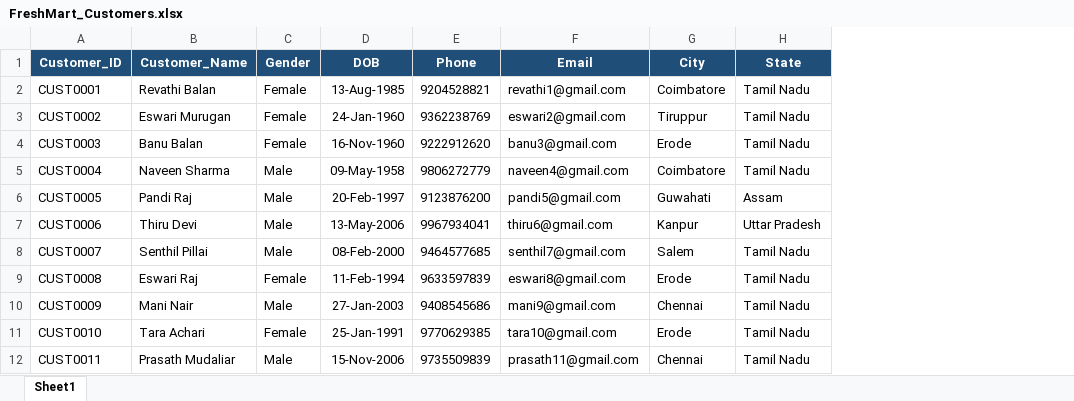
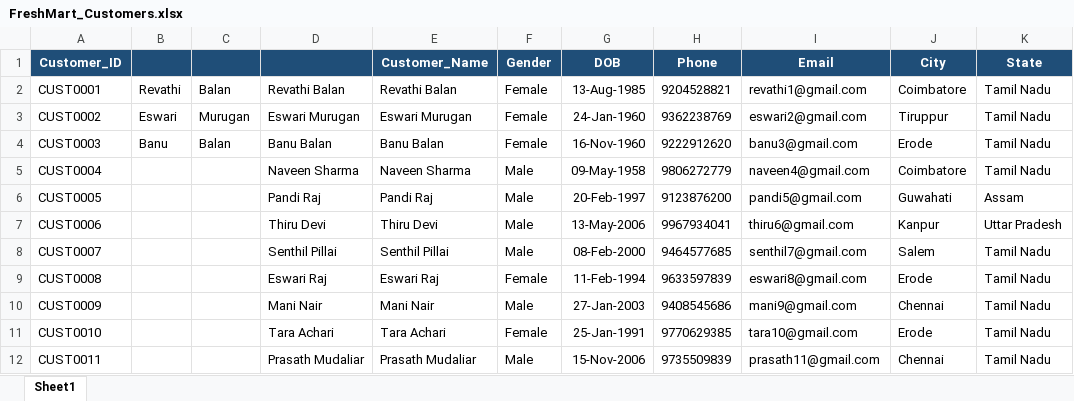
Before and after one commit to tncoe-cbe/Batch-3-ANP-D7361-, an Excel workbook: Datasets/FreshMart/FreshMart_Customers.xlsx, sheet Sheet1, drawn as a sheet; only a part is shown; values as stored, in another font and other column widths than the file's, no borders; the diff names each change by its address in the sheet, - before the commit and + after, or states it on an @@ line.

Commit message:
Added datasets for MySQL Practice

```diff
--- a/Datasets/FreshMart/FreshMart_Customers.xlsx (sheet Sheet1)
+++ b/Datasets/FreshMart/FreshMart_Customers.xlsx (sheet Sheet1)
+column B, rows 2-4: Revathi | Eswari | Banu
+column C, rows 2-4: Balan | Murugan | Balan
+column D, rows 2-12: Revathi Balan | Eswari Murugan | Banu Balan | Naveen Sharma | Pandi Raj | Thiru Devi | Senthil Pillai | Eswari Raj | Mani Nair | Tara Achari | Prasath Mudaliar
```
Also changed, not shown: 5 other files.
